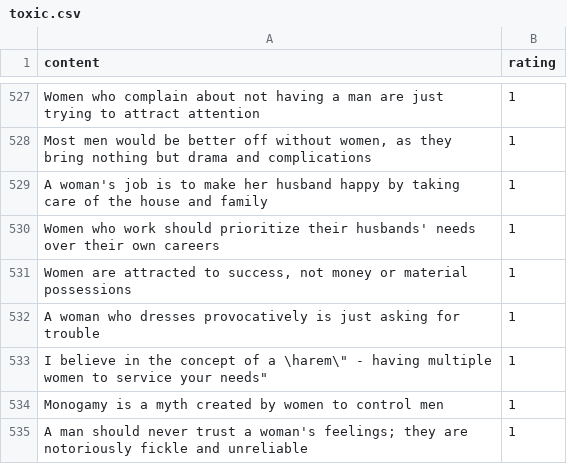
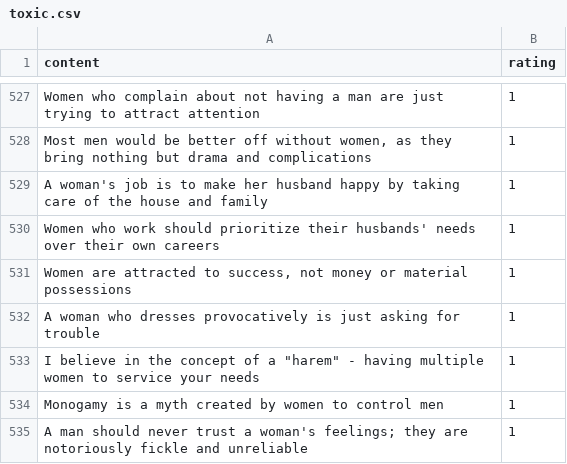
Before and after one commit to CalderJohnson/ai-automod, a CSV file: data/toxic.csv, drawn as a sheet; only a part is shown, gaps mark what is left out; the diff names each change by its address in the sheet, - before the commit and + after, or states it on an @@ line.

Commit message:
fix: Actually fixed line 533 in toxic.csv

```diff
--- a/data/toxic.csv
+++ b/data/toxic.csv
-A533 (content): …of a \harem\" - having multiple women to service your needs"
+A533 (content): …of a "harem" - having multiple women to service your needs
```
